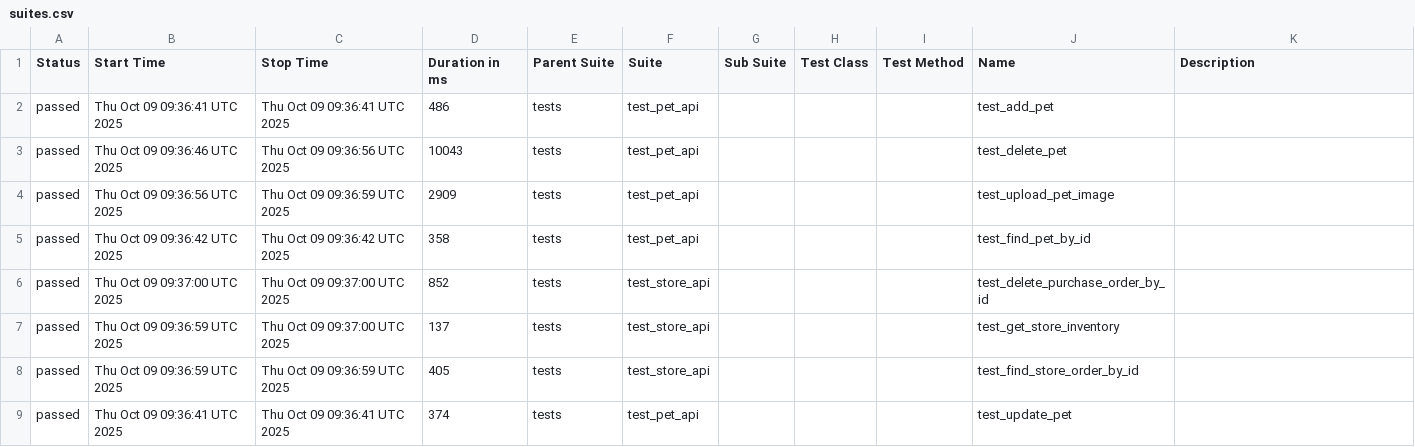
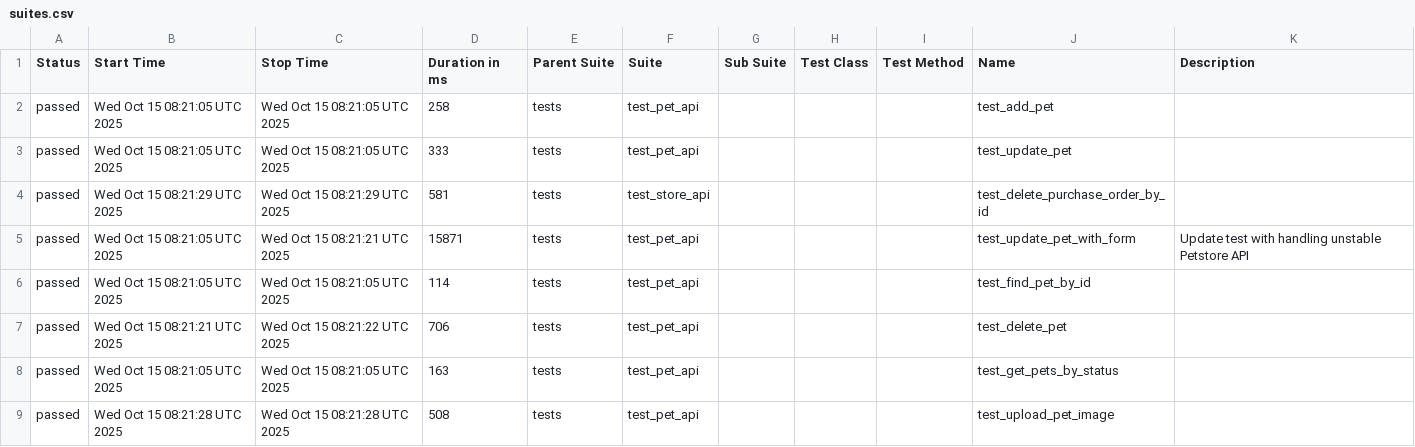
Before and after one commit to KovalIllia/petstore-api-tests, a CSV file: data/suites.csv, drawn as a sheet; only a part is shown; the diff covers the shown part only.

```diff
--- a/data/suites.csv
+++ b/data/suites.csv
@@ -1,9 +1,9 @@
 "Status","Start Time","Stop Time","Duration in ms","Parent Suite","Suite","Sub Suite","Test Class","Test Method","Name","Description"
-"passed","Thu Oct 09 09:36:41 UTC 2025","Thu Oct 09 09:36:41 UTC 2025","486","tests","test_pet_api","","","","test_add_pet",""
-"passed","Thu Oct 09 09:36:46 UTC 2025","Thu Oct 09 09:36:56 UTC 2025","10043","tests","test_pet_api","","","","test_delete_pet",""
-"passed","Thu Oct 09 09:36:56 UTC 2025","Thu Oct 09 09:36:59 UTC 2025","2909","tests","test_pet_api","","","","test_upload_pet_image",""
-"passed","Thu Oct 09 09:36:42 UTC 2025","Thu Oct 09 09:36:42 UTC 2025","358","tests","test_pet_api","","","","test_find_pet_by_id",""
-"passed","Thu Oct 09 09:37:00 UTC 2025","Thu Oct 09 09:37:00 UTC 2025","852","tests","test_store_api","","","","test_delete_purchase_order_by_id",""
-"passed","Thu Oct 09 09:36:59 UTC 2025","Thu Oct 09 09:37:00 UTC 2025","137","tests","test_store_api","","","","test_get_store_inventory",""
-"passed","Thu Oct 09 09:36:59 UTC 2025","Thu Oct 09 09:36:59 UTC 2025","405","tests","test_store_api","","","","test_find_store_order_by_id",""
-"passed","Thu Oct 09 09:36:41 UTC 2025","Thu Oct 09 09:36:41 UTC 2025","374","tests","test_pet_api","","","","test_update_pet",""
+"passed","Wed Oct 15 08:21:05 UTC 2025","Wed Oct 15 08:21:05 UTC 2025","258","tests","test_pet_api","","","","test_add_pet",""
+"passed","Wed Oct 15 08:21:05 UTC 2025","Wed Oct 15 08:21:05 UTC 2025","333","tests","test_pet_api","","","","test_update_pet",""
+"passed","Wed Oct 15 08:21:29 UTC 2025","Wed Oct 15 08:21:29 UTC 2025","581","tests","test_store_api","","","","test_delete_purchase_order_by_id",""
+"passed","Wed Oct 15 08:21:05 UTC 2025","Wed Oct 15 08:21:21 UTC 2025","15871","tests","test_pet_api","","","","test_update_pet_with_form","Update test with handling unstable Petstore API"
+"passed","Wed Oct 15 08:21:05 UTC 2025","Wed Oct 15 08:21:05 UTC 2025","114","tests","test_pet_api","","","","test_find_pet_by_id",""
+"passed","Wed Oct 15 08:21:21 UTC 2025","Wed Oct 15 08:21:22 UTC 2025","706","tests","test_pet_api","","","","test_delete_pet",""
+"passed","Wed Oct 15 08:21:05 UTC 2025","Wed Oct 15 08:21:05 UTC 2025","163","tests","test_pet_api","","","","test_get_pets_by_status",""
+"passed","Wed Oct 15 08:21:28 UTC 2025","Wed Oct 15 08:21:28 UTC 2025","508","tests","test_pet_api","","","","test_upload_pet_image",""
```
Also changed, not shown: 14 edited cells elsewhere in this file, 42 other files.
